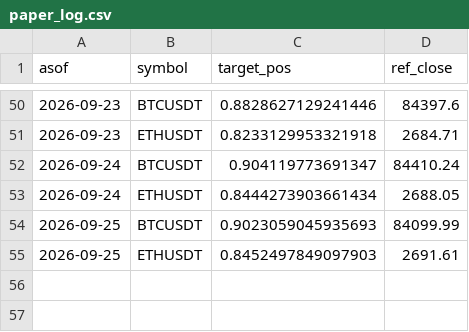
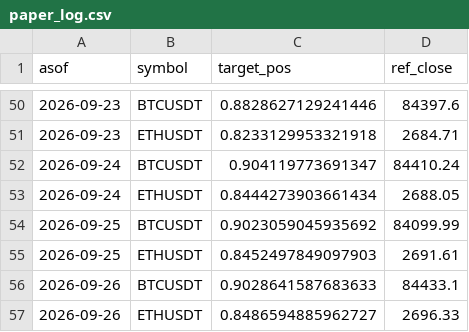
Before and after one commit to DonaldDuck842/BTC-ETH_Trend_Strategie, a CSV file: results/paper_log.csv, drawn as a sheet; only a part is shown, gaps mark what is left out.

Commit message:
paper log 2026-09-27

```diff
--- a/results/paper_log.csv
+++ b/results/paper_log.csv
@@ -53,3 +53,5 @@ asof,symbol,target_pos,ref_close
 2026-09-24,ETHUSDT,0.8444273903661434,2688.05
-2026-09-25,BTCUSDT,0.9023059045935693,84099.99
+2026-09-25,BTCUSDT,0.9023059045935692,84099.99
 2026-09-25,ETHUSDT,0.8452497849097903,2691.61
+2026-09-26,BTCUSDT,0.9028641587683633,84433.1
+2026-09-26,ETHUSDT,0.8486594885962727,2696.33
```
Also changed, not shown: results/equity.csv, 1 other file.
